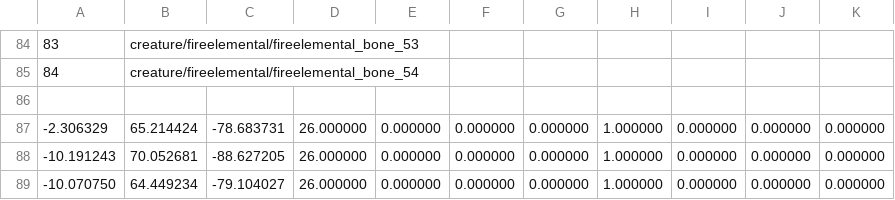
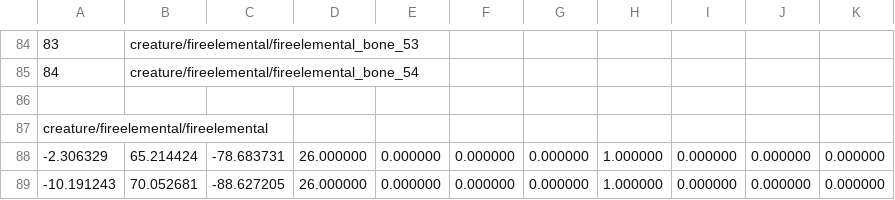
Before and after one commit to TrueCircular/JCharacterTool, a CSV file: Resources/Mesh/Skeletal/BaronGeddon/BaronGeddon.csv, drawn as a sheet; only a part is shown, gaps mark what is left out; the shorter side is filled out with more unchanged rows.

```diff
--- a/Resources/Mesh/Skeletal/BaronGeddon/BaronGeddon.csv
+++ b/Resources/Mesh/Skeletal/BaronGeddon/BaronGeddon.csv
@@ -86,2 +86,3 @@
 
+creature/fireelemental/fireelemental,
 -2.306329,65.214424,-78.683731,26.000000,0.000000,0.000000,0.000000,1.000000,0.000000,0.000000,0.000000
```
Also changed, not shown: Resources/Mesh/Skeletal/CoreHound/CoreHound.csv, Resources/Mesh/Skeletal/Giant/Giant.csv, 43 other files.
